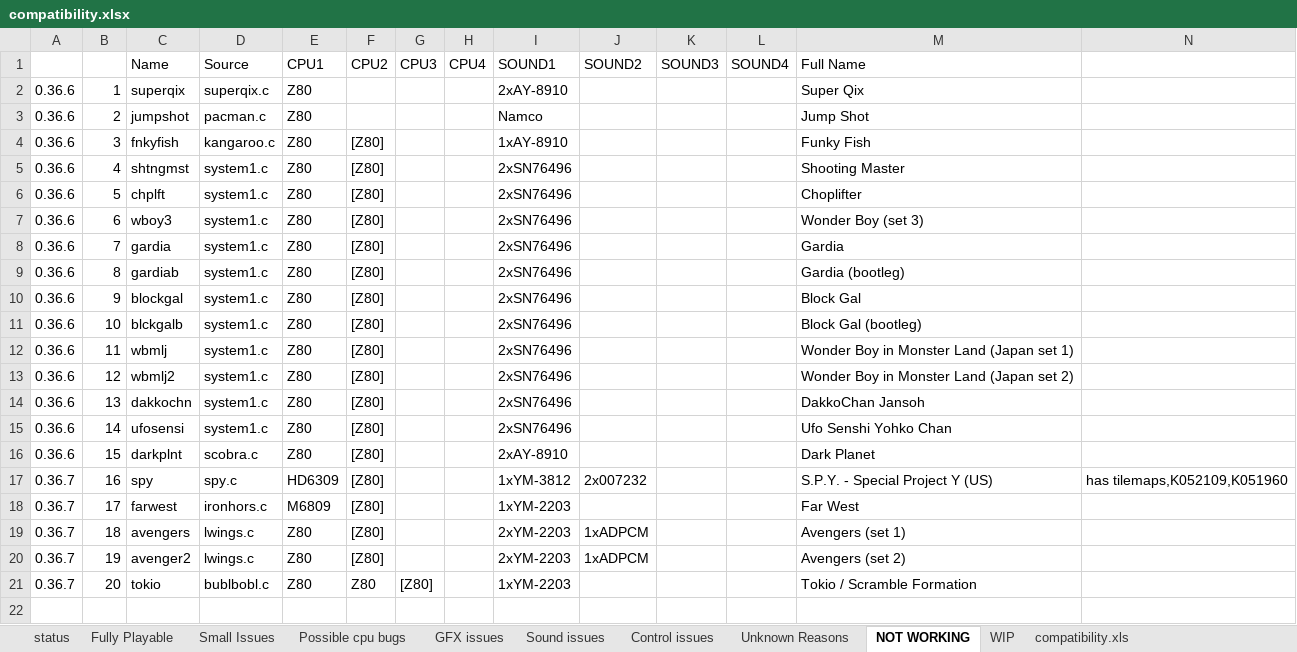
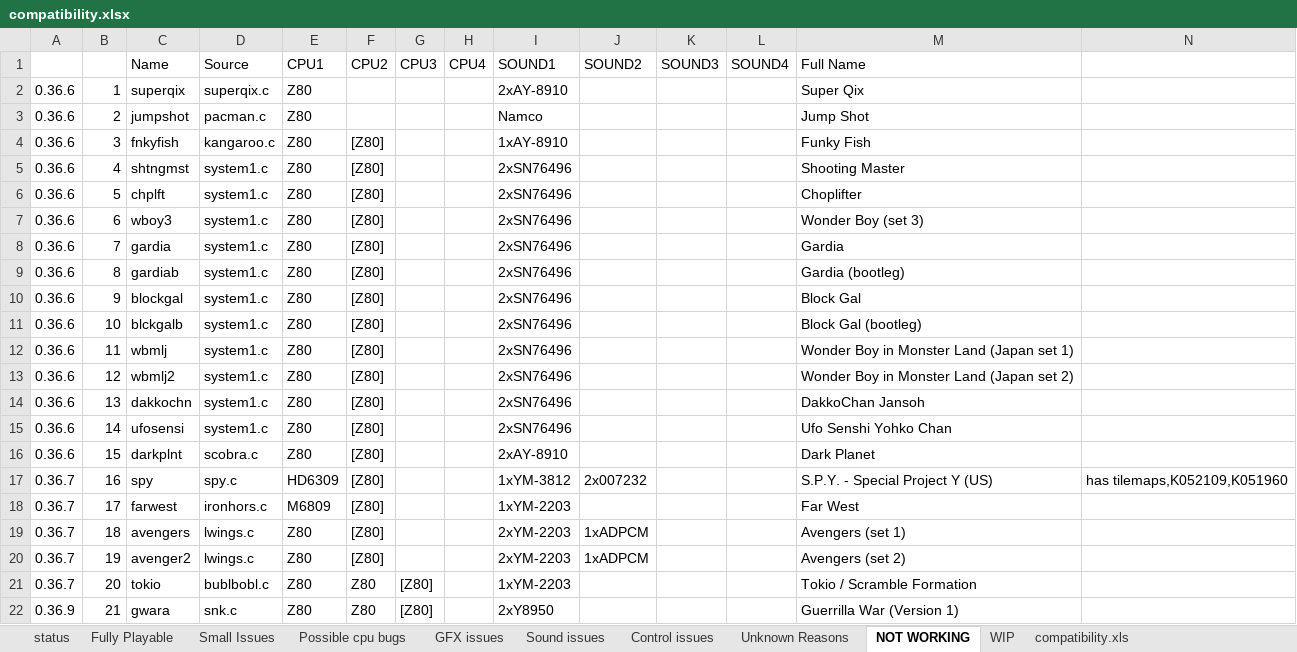
Before and after one commit to georgemoralis/arcadeflex, an Excel workbook: compatibility.xlsx, sheet NOT WORKING, drawn as a sheet; only a part is shown; values as stored, in another font and other column widths than the file's, no borders; rows hold the shown columns only; the diff names each change by its address in the sheet, - before the commit and + after, or states it on an @@ line.

```diff
--- a/compatibility.xlsx (sheet NOT WORKING)
+++ b/compatibility.xlsx (sheet NOT WORKING)
+row 22: 0.36.9 | 21 | gwara | snk.c | Z80 | Z80 | [Z80] |  | 2xY8950 |  |  |  | Guerrilla War (Version 1)
```
Also changed, not shown: sheet compatibility.xls, sheet Unknown Reasons, sheet Fully Playable, sheet status, 11 other files.
